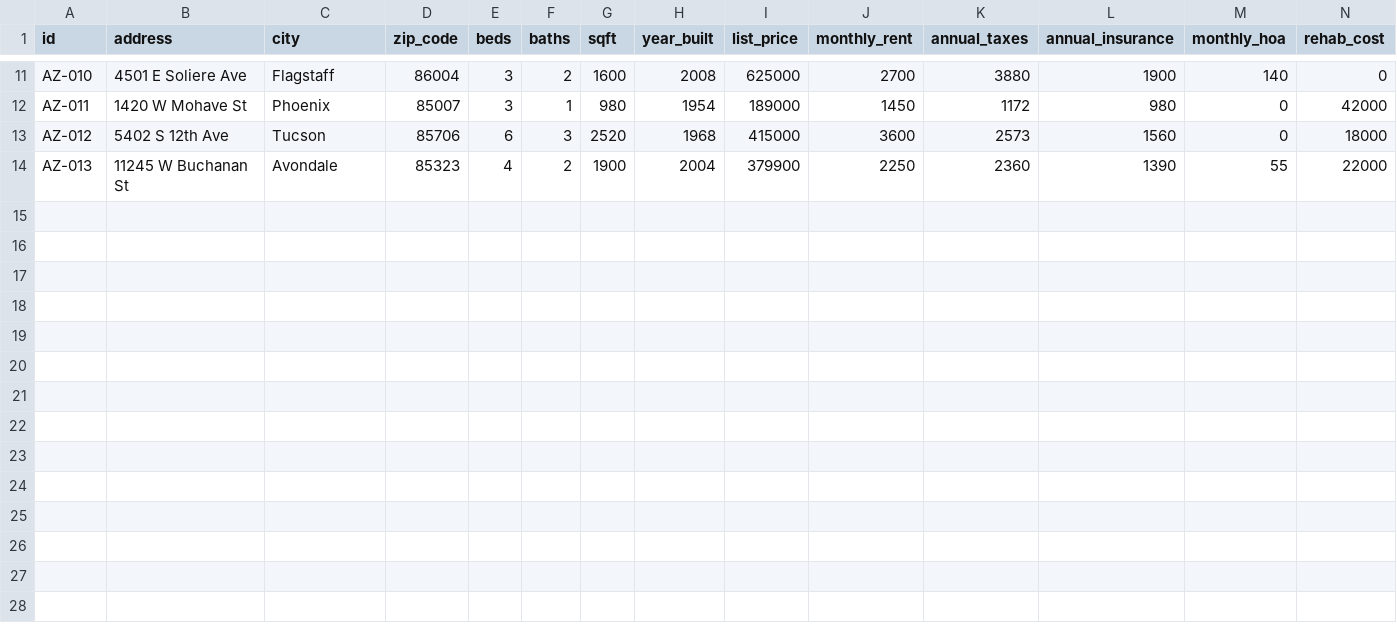
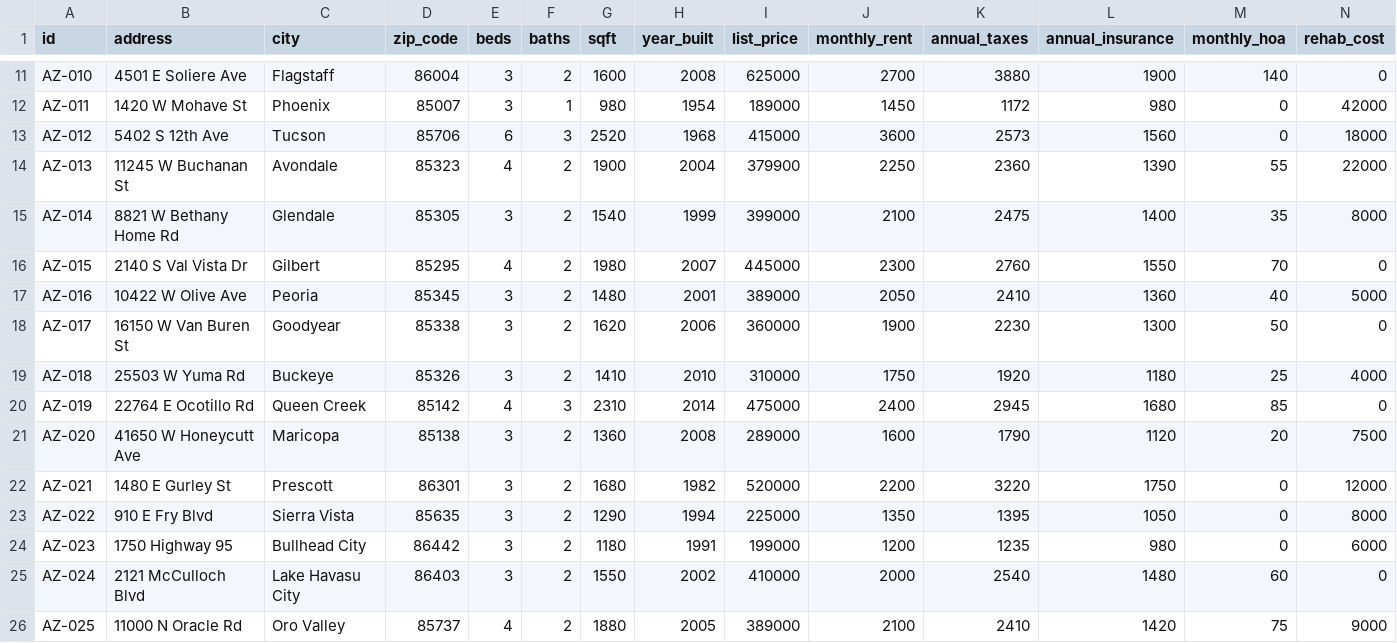
Before and after one commit to F03F03s44s/Arizona-Deal-Agent, a CSV file: data/sample_listings.csv, drawn as a sheet; only a part is shown, gaps mark what is left out; rows hold the shown columns only; the diff names each change by its address in the sheet, - before the commit and + after, or states it on an @@ line.

```diff
--- a/data/sample_listings.csv
+++ b/data/sample_listings.csv
+row 15: AZ-014 | 8821 W Bethany Home Rd | Glendale | 85305 | 3 | 2 | 1540 | 1999 | 399000 | 2100 | 2475 | 1400 | 35 | 8000
+row 16: AZ-015 | 2140 S Val Vista Dr | Gilbert | 85295 | 4 | 2 | 1980 | 2007 | 445000 | 2300 | 2760 | 1550 | 70 | 0
+row 17: AZ-016 | 10422 W Olive Ave | Peoria | 85345 | 3 | 2 | 1480 | 2001 | 389000 | 2050 | 2410 | 1360 | 40 | 5000
+row 18: AZ-017 | 16150 W Van Buren St | Goodyear | 85338 | 3 | 2 | 1620 | 2006 | 360000 | 1900 | 2230 | 1300 | 50 | 0
+row 19: AZ-018 | 25503 W Yuma Rd | Buckeye | 85326 | 3 | 2 | 1410 | 2010 | 310000 | 1750 | 1920 | 1180 | 25 | 4000
+row 20: AZ-019 | 22764 E Ocotillo Rd | Queen Creek | 85142 | 4 | 3 | 2310 | 2014 | 475000 | 2400 | 2945 | 1680 | 85 | 0
+row 21: AZ-020 | 41650 W Honeycutt Ave | Maricopa | 85138 | 3 | 2 | 1360 | 2008 | 289000 | 1600 | 1790 | 1120 | 20 | 7500
+row 22: AZ-021 | 1480 E Gurley St | Prescott | 86301 | 3 | 2 | 1680 | 1982 | 520000 | 2200 | 3220 | 1750 | 0 | 12000
+row 23: AZ-022 | 910 E Fry Blvd | Sierra Vista | 85635 | 3 | 2 | 1290 | 1994 | 225000 | 1350 | 1395 | 1050 | 0 | 8000
+row 24: AZ-023 | 1750 Highway 95 | Bullhead City | 86442 | 3 | 2 | 1180 | 1991 | 199000 | 1200 | 1235 | 980 | 0 | 6000
+row 25: AZ-024 | 2121 McCulloch Blvd | Lake Havasu City | 86403 | 3 | 2 | 1550 | 2002 | 410000 | 2000 | 2540 | 1480 | 60 | 0
+row 26: AZ-025 | 11000 N Oracle Rd | Oro Valley | 85737 | 4 | 2 | 1880 | 2005 | 389000 | 2100 | 2410 | 1420 | 75 | 9000
```
Also changed, not shown: 10 other files.
